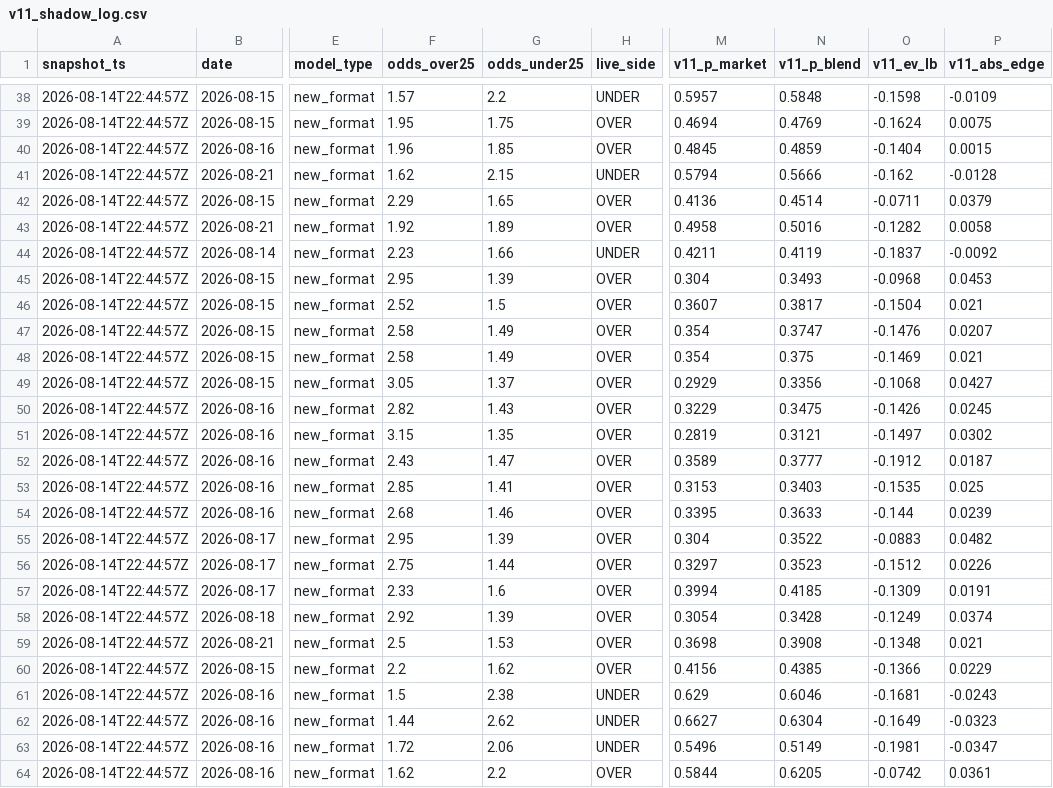
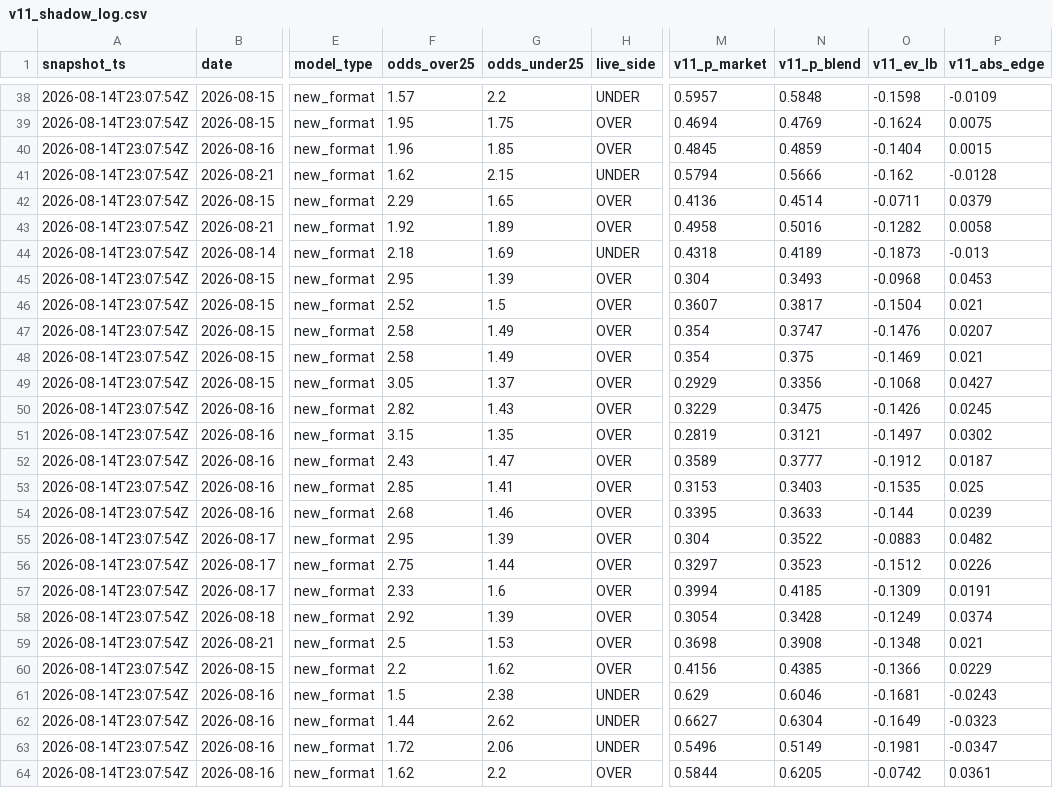
Before and after one commit to NevixAA/wowza_v11, a CSV file: output/v11_shadow_log.csv, drawn as a sheet; only a part is shown, gaps mark what is left out; the diff covers the shown part only; the diff names each change by its address in the sheet, - before the commit and + after, or states it on an @@ line.

```diff
--- a/output/v11_shadow_log.csv
+++ b/output/v11_shadow_log.csv
-A38:A64 (snapshot_ts): 2026-08-14T22:44:57Z
+A38:A64 (snapshot_ts): 2026-08-14T23:07:54Z
-F44 (odds_over25): 2.23
+F44 (odds_over25): 2.18
-G44 (odds_under25): 1.66
+G44 (odds_under25): 1.69
-M44 (v11_p_market): 0.4211
+M44 (v11_p_market): 0.4318
-N44 (v11_p_blend): 0.4119
+N44 (v11_p_blend): 0.4189
-O44 (v11_ev_lb): -0.1837
+O44 (v11_ev_lb): -0.1873
-P44 (v11_abs_edge): -0.0092
+P44 (v11_abs_edge): -0.013
```
Also changed, not shown: 2 moved rows and 157 edited cells elsewhere in this file, 1 other file.
